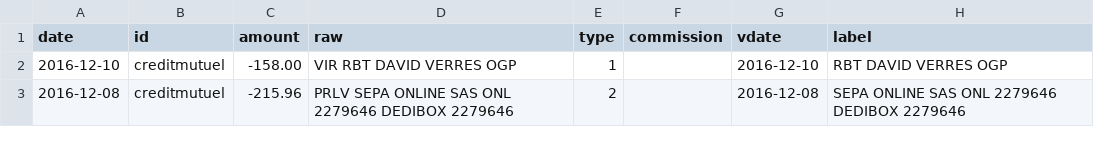
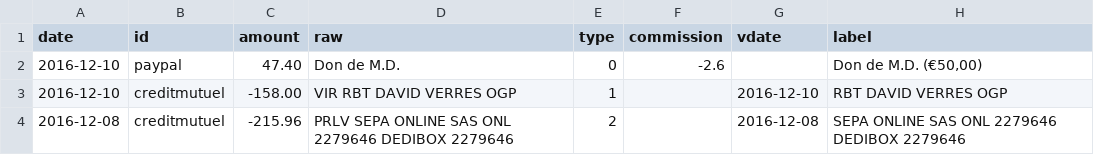
Before and after one commit to regardscitoyens/banque, a CSV file: data/history.csv, drawn as a sheet; only a part is shown.

```diff
--- a/data/history.csv
+++ b/data/history.csv
@@ -1,2 +1,3 @@
 date,id,amount,raw,type,commission,vdate,label
+2016-12-10,paypal,47.40,Don de M.D.,0,-2.6,,"Don de M.D. (€50,00)"
 2016-12-10,creditmutuel,-158.00,VIR RBT DAVID VERRES OGP,1,,2016-12-10,RBT DAVID VERRES OGP
```
Also changed, not shown: 1 other file.
